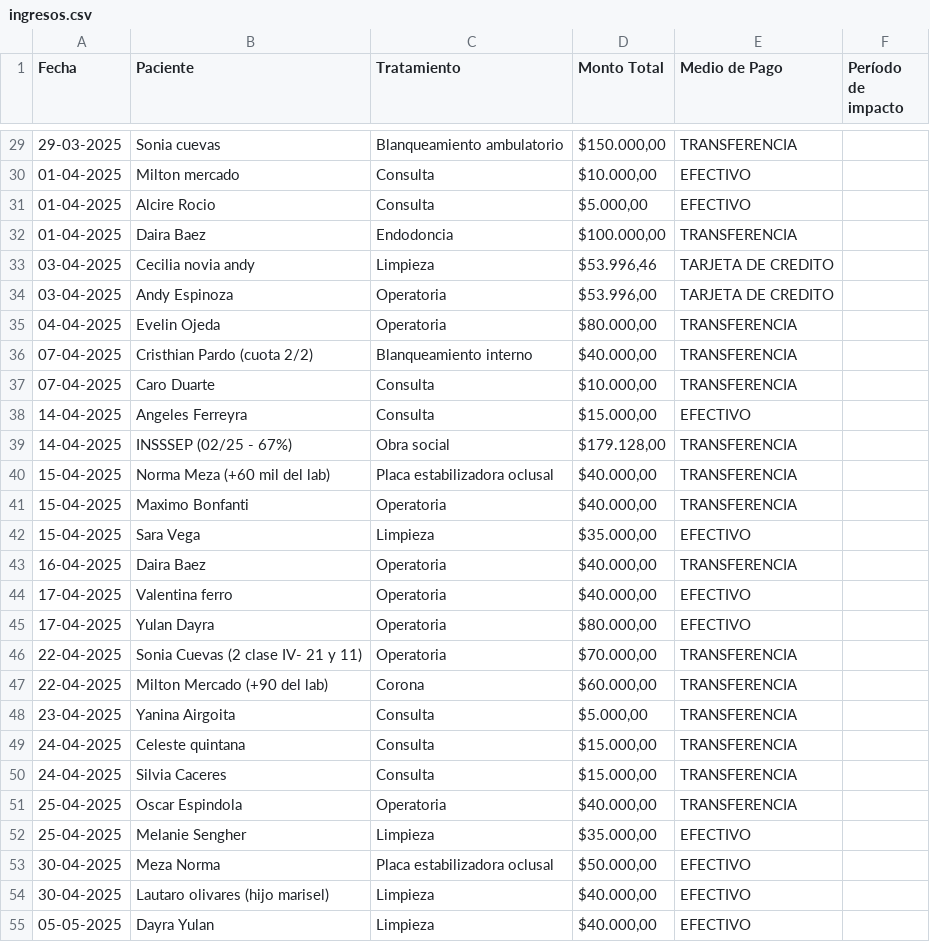
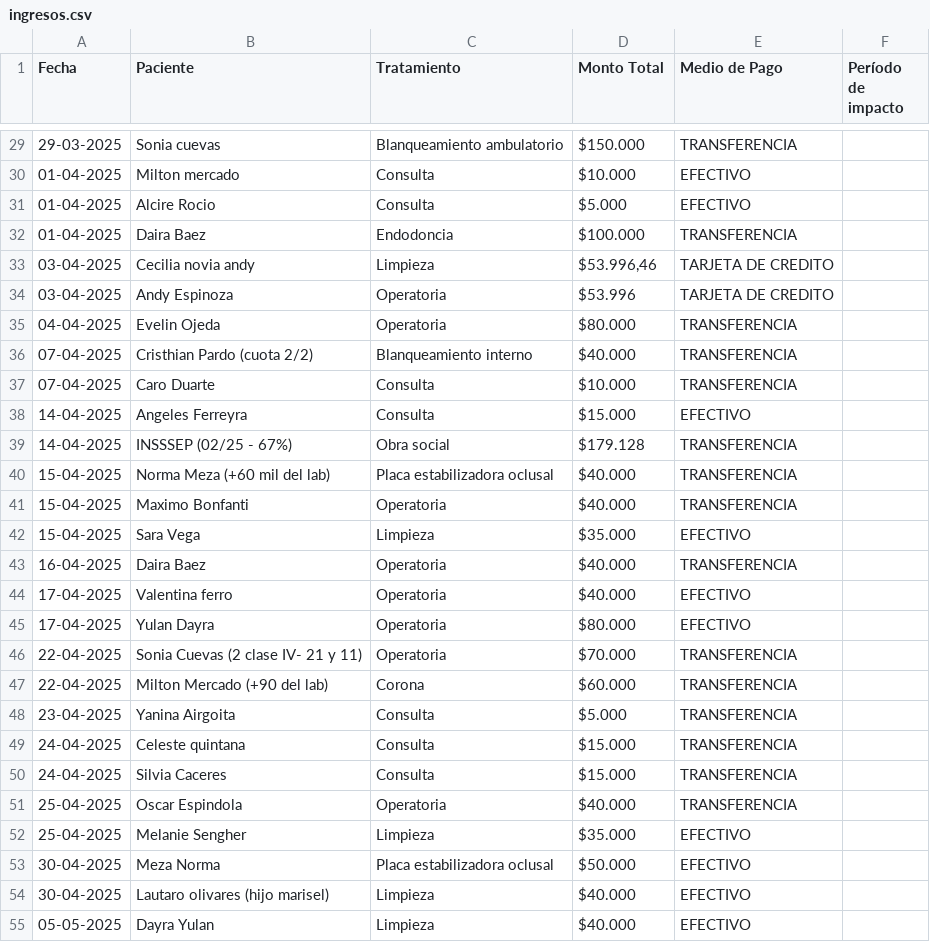
Before and after one commit to delacortejm/dentiProject, a CSV file: ingresos.csv, drawn as a sheet; only a part is shown, gaps mark what is left out; the diff covers the shown part only.

```diff
--- a/ingresos.csv
+++ b/ingresos.csv
@@ -29,27 +29,27 @@ Fecha,Paciente,Tratamiento,Monto Total,Medio de Pago,Período de impacto
-29-03-2025,Sonia cuevas ,Blanqueamiento ambulatorio,"$150.000,00",TRANSFERENCIA,
-01-04-2025,Milton mercado,Consulta,"$10.000,00",EFECTIVO,
-01-04-2025,Alcire Rocio,Consulta,"$5.000,00",EFECTIVO,
-01-04-2025,Daira Baez,Endodoncia,"$100.000,00",TRANSFERENCIA,
+29-03-2025,Sonia cuevas ,Blanqueamiento ambulatorio,"$150.000",TRANSFERENCIA,
+01-04-2025,Milton mercado,Consulta,"$10.000",EFECTIVO,
+01-04-2025,Alcire Rocio,Consulta,"$5.000",EFECTIVO,
+01-04-2025,Daira Baez,Endodoncia,"$100.000",TRANSFERENCIA,
 03-04-2025,Cecilia novia andy,Limpieza,"$53.996,46",TARJETA DE CREDITO,
-03-04-2025,Andy Espinoza,Operatoria,"$53.996,00",TARJETA DE CREDITO,
-04-04-2025,Evelin Ojeda ,Operatoria,"$80.000,00",TRANSFERENCIA,
-07-04-2025,Cristhian Pardo (cuota 2/2),Blanqueamiento interno,"$40.000,00",TRANSFERENCIA,
-07-04-2025,Caro Duarte,Consulta,"$10.000,00",TRANSFERENCIA,
-14-04-2025,Angeles Ferreyra,Consulta,"$15.000,00",EFECTIVO,
-14-04-2025,INSSSEP (02/25 - 67%),Obra social,"$179.128,00",TRANSFERENCIA,
-15-04-2025,Norma Meza (+60 mil del lab),Placa estabilizadora oclusal,"$40.000,00",TRANSFERENCIA,
-15-04-2025,Maximo Bonfanti,Operatoria,"$40.000,00",TRANSFERENCIA,
-15-04-2025,Sara Vega,Limpieza,"$35.000,00",EFECTIVO,
-16-04-2025,Daira Baez,Operatoria,"$40.000,00",TRANSFERENCIA,
-17-04-2025,Valentina ferro,Operatoria,"$40.000,00",EFECTIVO,
-17-04-2025,Yulan Dayra,Operatoria,"$80.000,00",EFECTIVO,
-22-04-2025,Sonia Cuevas (2 clase IV- 21 y 11),Operatoria,"$70.000,00",TRANSFERENCIA,
-22-04-2025,Milton Mercado (+90 del lab),Corona,"$60.000,00",TRANSFERENCIA,
-23-04-2025,Yanina Airgoita,Consulta,"$5.000,00",TRANSFERENCIA,
-24-04-2025,Celeste quintana,Consulta,"$15.000,00",TRANSFERENCIA,
-24-04-2025,Silvia Caceres,Consulta,"$15.000,00",TRANSFERENCIA,
-25-04-2025,Oscar Espindola,Operatoria,"$40.000,00",TRANSFERENCIA,
-25-04-2025,Melanie Sengher,Limpieza,"$35.000,00",EFECTIVO,
-30-04-2025,Meza Norma,Placa estabilizadora oclusal,"$50.000,00",EFECTIVO,
-30-04-2025,Lautaro olivares (hijo marisel),Limpieza,"$40.000,00",EFECTIVO,
-05-05-2025,Dayra Yulan,Limpieza,"$40.000,00",EFECTIVO,
+03-04-2025,Andy Espinoza,Operatoria,"$53.996",TARJETA DE CREDITO,
+04-04-2025,Evelin Ojeda ,Operatoria,"$80.000",TRANSFERENCIA,
+07-04-2025,Cristhian Pardo (cuota 2/2),Blanqueamiento interno,"$40.000",TRANSFERENCIA,
+07-04-2025,Caro Duarte,Consulta,"$10.000",TRANSFERENCIA,
+14-04-2025,Angeles Ferreyra,Consulta,"$15.000",EFECTIVO,
+14-04-2025,INSSSEP (02/25 - 67%),Obra social,"$179.128",TRANSFERENCIA,
+15-04-2025,Norma Meza (+60 mil del lab),Placa estabilizadora oclusal,"$40.000",TRANSFERENCIA,
+15-04-2025,Maximo Bonfanti,Operatoria,"$40.000",TRANSFERENCIA,
+15-04-2025,Sara Vega,Limpieza,"$35.000",EFECTIVO,
+16-04-2025,Daira Baez,Operatoria,"$40.000",TRANSFERENCIA,
+17-04-2025,Valentina ferro,Operatoria,"$40.000",EFECTIVO,
+17-04-2025,Yulan Dayra,Operatoria,"$80.000",EFECTIVO,
+22-04-2025,Sonia Cuevas (2 clase IV- 21 y 11),Operatoria,"$70.000",TRANSFERENCIA,
+22-04-2025,Milton Mercado (+90 del lab),Corona,"$60.000",TRANSFERENCIA,
+23-04-2025,Yanina Airgoita,Consulta,"$5.000",TRANSFERENCIA,
+24-04-2025,Celeste quintana,Consulta,"$15.000",TRANSFERENCIA,
+24-04-2025,Silvia Caceres,Consulta,"$15.000",TRANSFERENCIA,
+25-04-2025,Oscar Espindola,Operatoria,"$40.000",TRANSFERENCIA,
+25-04-2025,Melanie Sengher,Limpieza,"$35.000",EFECTIVO,
+30-04-2025,Meza Norma,Placa estabilizadora oclusal,"$50.000",EFECTIVO,
+30-04-2025,Lautaro olivares (hijo marisel),Limpieza,"$40.000",EFECTIVO,
+05-05-2025,Dayra Yulan,Limpieza,"$40.000",EFECTIVO,
```
Also changed, not shown: 83 edited cells elsewhere in this file.
